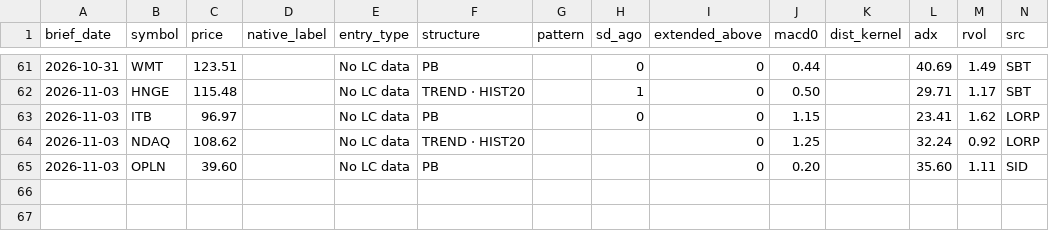
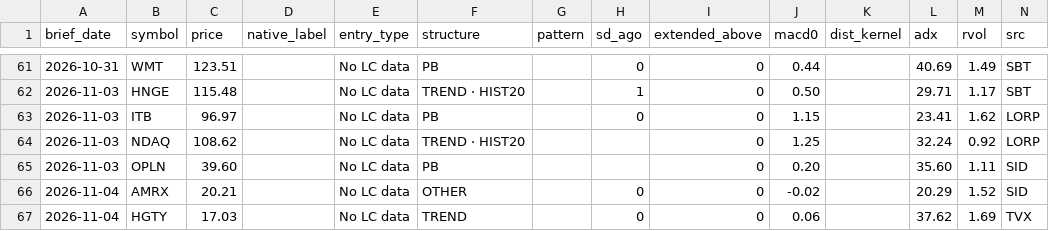
Before and after one commit to davidmackinnon99-ux/trading-brief, a CSV file: data/lorp_signal_log.csv, drawn as a sheet; only a part is shown, gaps mark what is left out; the diff names each change by its address in the sheet, - before the commit and + after, or states it on an @@ line.

Commit message:
chore: brief snapshot 2026-11-04

```diff
--- a/data/lorp_signal_log.csv
+++ b/data/lorp_signal_log.csv
+row 66: 2026-11-04 | AMRX | 20.21 |  | No LC data | OTHER |  | 0 | 0 | -0.02 |  | 20.29 | 1.52 | SID
+row 67: 2026-11-04 | HGTY | 17.03 |  | No LC data | TREND |  | 0 | 0 | 0.06 |  | 37.62 | 1.69 | TVX
```
